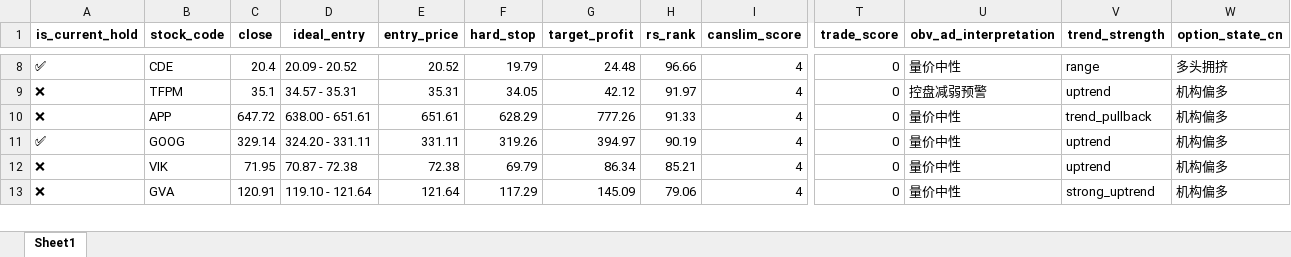
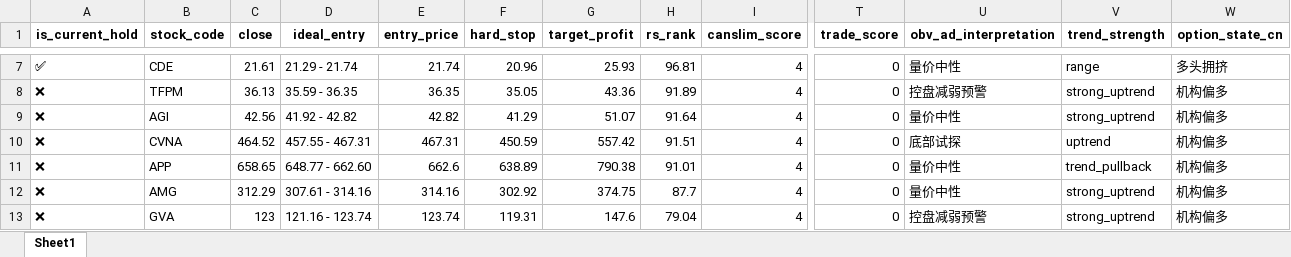
Before and after one commit to bumblezhou/daily_momentum_scanner, an Excel workbook: swing_strategy_vix_sim_20260113.xlsx, sheet Sheet1, drawn as a sheet; only a part is shown, gaps mark what is left out; values as stored, in another font and other column widths than the file's, no borders; removed rows and columns are numbered as before the commit, all else as after; rows hold the shown columns only; the diff covers the shown part only; the diff names each change by its address in the sheet, - before the commit and + after, or states it on an @@ line.

```diff
--- a/swing_strategy_vix_sim_20260113.xlsx (sheet Sheet1)
+++ b/swing_strategy_vix_sim_20260113.xlsx (sheet Sheet1)
-C7 (close): 20.4
+C7 (close): 21.61
-D7 (ideal_entry): 20.09 - 20.52
+D7 (ideal_entry): 21.29 - 21.74
-E7 (entry_price): 20.52
+E7 (entry_price): 21.74
-F7 (hard_stop): 19.79
+F7 (hard_stop): 20.96
-G7 (target_profit): 24.48
+G7 (target_profit): 25.93
-H7 (rs_rank): 96.66
+H7 (rs_rank): 96.81
-C8 (close): 35.1
+C8 (close): 36.13
-D8 (ideal_entry): 34.57 - 35.31
+D8 (ideal_entry): 35.59 - 36.35
-E8 (entry_price): 35.31
+E8 (entry_price): 36.35
-F8 (hard_stop): 34.05
+F8 (hard_stop): 35.05
-G8 (target_profit): 42.12
+G8 (target_profit): 43.36
-H8 (rs_rank): 91.97
+H8 (rs_rank): 91.89
-V8 (trend_strength): uptrend
+V8 (trend_strength): strong_uptrend
+row 9: ❌ | AGI | 42.56 | 41.92 - 42.82 | 42.82 | 41.29 | 51.07 | 91.64 | 4 | 0 | 量价中性 | strong_uptrend | 机构偏多
+row 10: ❌ | CVNA | 464.52 | 457.55 - 467.31 | 467.31 | 450.59 | 557.42 | 91.51 | 4 | 0 | 底部试探 | uptrend | 机构偏多
-C11 (close): 647.72
+C11 (close): 658.65
-D11 (ideal_entry): 638.00 - 651.61
+D11 (ideal_entry): 648.77 - 662.60
-E11 (entry_price): 651.61
+E11 (entry_price): 662.6
-F11 (hard_stop): 628.29
+F11 (hard_stop): 638.89
-G11 (target_profit): 777.26
+G11 (target_profit): 790.38
-H11 (rs_rank): 91.33
+H11 (rs_rank): 91.01
-row 11: ✅ | GOOG | 329.14 | 324.20 - 331.11 | 331.11 | 319.26 | 394.97 | 90.19 | 4 | 0 | 量价中性 | uptrend | 机构偏多
-row 12: ❌ | VIK | 71.95 | 70.87 - 72.38 | 72.38 | 69.79 | 86.34 | 85.21 | 4 | 0 | 量价中性 | uptrend | 机构偏多
+row 12: ❌ | AMG | 312.29 | 307.61 - 314.16 | 314.16 | 302.92 | 374.75 | 87.7 | 4 | 0 | 量价中性 | strong_uptrend | 机构偏多
-C13 (close): 120.91
+C13 (close): 123
-D13 (ideal_entry): 119.10 - 121.64
+D13 (ideal_entry): 121.16 - 123.74
-E13 (entry_price): 121.64
+E13 (entry_price): 123.74
-F13 (hard_stop): 117.29
+F13 (hard_stop): 119.31
-G13 (target_profit): 145.09
+G13 (target_profit): 147.6
-H13 (rs_rank): 79.06
+H13 (rs_rank): 79.04
-U13 (obv_ad_interpretation): 量价中性
+U13 (obv_ad_interpretation): 控盘减弱预警
```
Also changed, not shown: 24 added rows, 12 removed rows and 120 edited cells elsewhere in this sheet, 2 other files.
